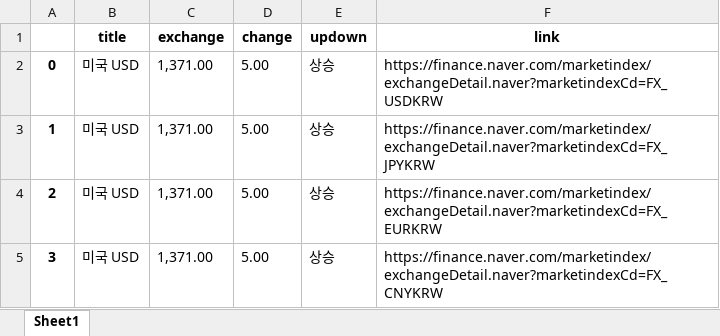
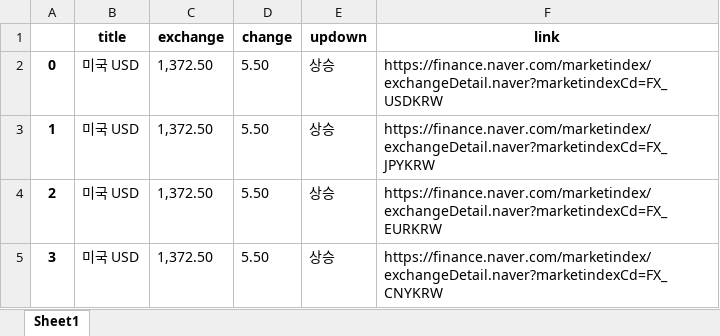
Before and after one commit to wlstmd1004v/Data_Practice, an Excel workbook: Web_data/naverfinance.xlsx, sheet Sheet1, drawn as a sheet; values as stored, in another font and other column widths than the file's, no borders; the diff names each change by its address in the sheet, - before the commit and + after, or states it on an @@ line.

```diff
--- a/Web_data/naverfinance.xlsx (sheet Sheet1)
+++ b/Web_data/naverfinance.xlsx (sheet Sheet1)
-C2:C5 (exchange): 1,371.00
+C2:C5 (exchange): 1,372.50
-D2:D5 (change): 5.00
+D2:D5 (change): 5.50
```
Also changed, not shown: 2 other files.
